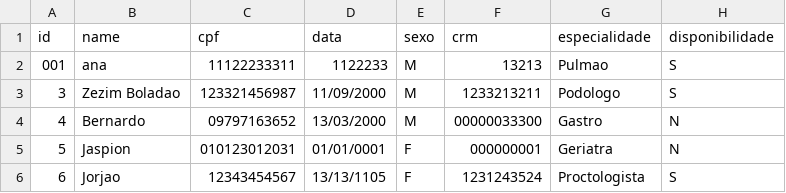
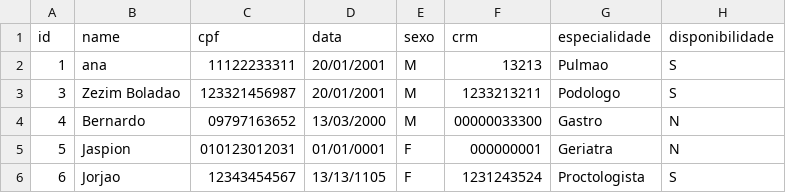
Before and after one commit to INF112-Programacao2/20202-team-3, a CSV file: arquivo/medico.csv, drawn as a sheet.

Commit message:
Validação de nome com Regex, validação de datas

```diff
--- a/arquivo/medico.csv
+++ b/arquivo/medico.csv
@@ -1,4 +1,4 @@
 id,name,cpf,data,sexo,crm,especialidade,disponibilidade
-001,ana,11122233311,1122233,M,13213,Pulmao,S
-3,"Zezim Boladao",123321456987,11/09/2000,M,1233213211,Podologo,S
+1,ana,11122233311,20/01/2001,M,13213,Pulmao,S
+3,"Zezim Boladao",123321456987,20/01/2001,M,1233213211,Podologo,S
 4,Bernardo,09797163652,13/03/2000,M,00000033300,Gastro,N
```
Also changed, not shown: 4 other files.
